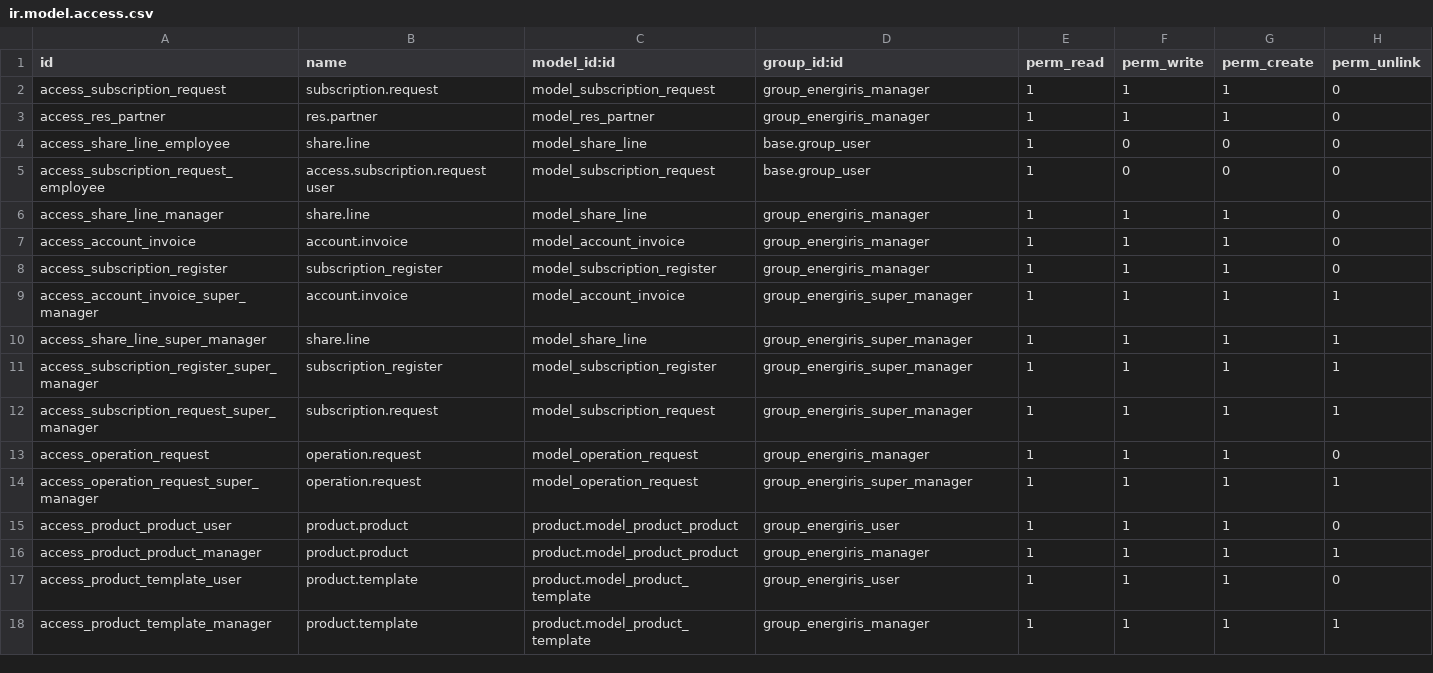
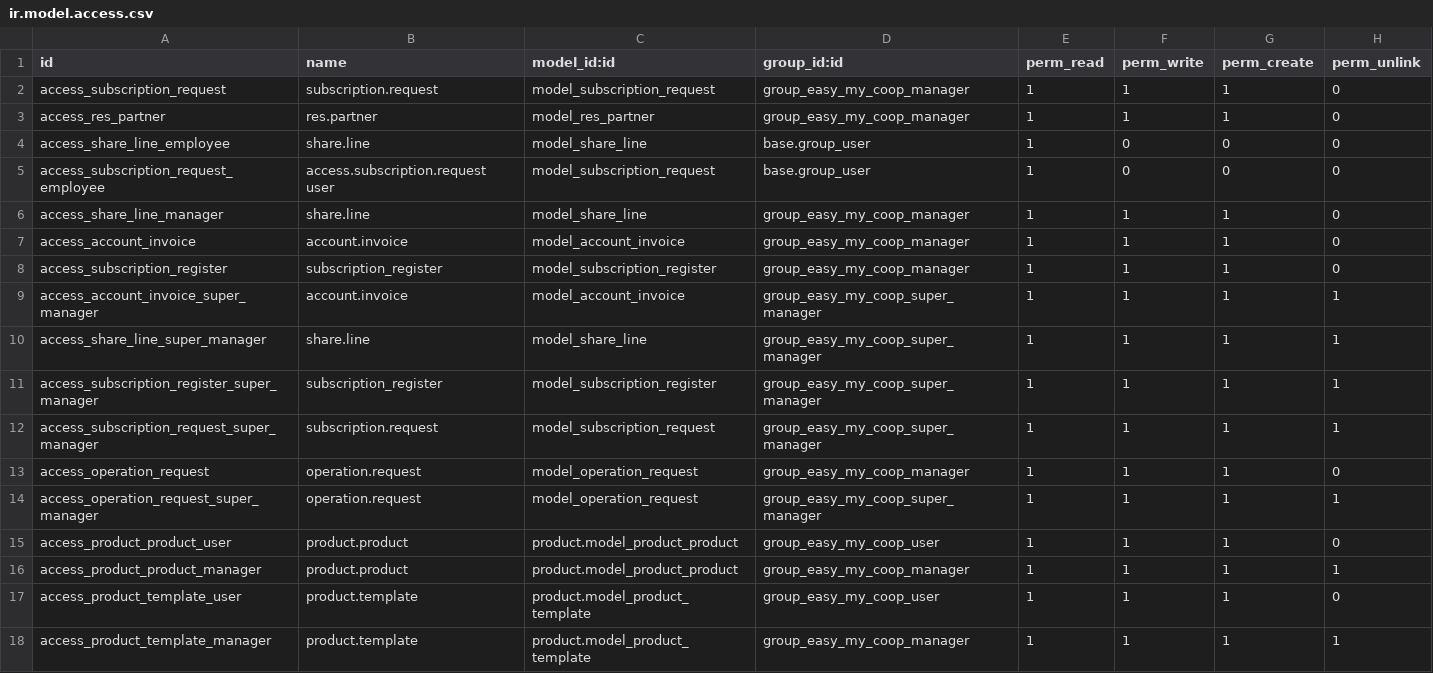
Before and after one commit to lucaorioli/cooperative, a CSV file: cooperator/security/ir.model.access.csv, drawn as a sheet.

Commit message:
[REFACT] change history security groups id to easy_my_coop

```diff
--- a/cooperator/security/ir.model.access.csv
+++ b/cooperator/security/ir.model.access.csv
@@ -1,18 +1,18 @@
 id,name,model_id:id,group_id:id,perm_read,perm_write,perm_create,perm_unlink
-access_subscription_request,subscription.request,model_subscription_request,group_energiris_manager,1,1,1,0
-access_res_partner,res.partner,model_res_partner,group_energiris_manager,1,1,1,0
+access_subscription_request,subscription.request,model_subscription_request,group_easy_my_coop_manager,1,1,1,0
+access_res_partner,res.partner,model_res_partner,group_easy_my_coop_manager,1,1,1,0
 access_share_line_employee,share.line,model_share_line,base.group_user,1,0,0,0
 access_subscription_request_employee,access.subscription.request user,model_subscription_request,base.group_user,1,0,0,0
-access_share_line_manager,share.line,model_share_line,group_energiris_manager,1,1,1,0
-access_account_invoice,account.invoice,model_account_invoice,group_energiris_manager,1,1,1,0
-access_subscription_register,subscription_register,model_subscription_register,group_energiris_manager,1,1,1,0
-access_account_invoice_super_manager,account.invoice,model_account_invoice,group_energiris_super_manager,1,1,1,1
-access_share_line_super_manager,share.line,model_share_line,group_energiris_super_manager,1,1,1,1
-access_subscription_register_super_manager,subscription_register,model_subscription_register,group_energiris_super_manager,1,1,1,1
-access_subscription_request_super_manager,subscription.request,model_subscription_request,group_energiris_super_manager,1,1,1,1
-access_operation_request,operation.request,model_operation_request,group_energiris_manager,1,1,1,0
-access_operation_request_super_manager,operation.request,model_operation_request,group_energiris_super_manager,1,1,1,1
-access_product_product_user,product.product,product.model_product_product,group_energiris_user,1,1,1,0
-access_product_product_manager,product.product,product.model_product_product,group_energiris_manager,1,1,1,1
-access_product_template_user,product.template,product.model_product_template,group_energiris_user,1,1,1,0
-access_product_template_manager,product.template,product.model_product_template,group_energiris_manager,1,1,1,1
+access_share_line_manager,share.line,model_share_line,group_easy_my_coop_manager,1,1,1,0
+access_account_invoice,account.invoice,model_account_invoice,group_easy_my_coop_manager,1,1,1,0
+access_subscription_register,subscription_register,model_subscription_register,group_easy_my_coop_manager,1,1,1,0
+access_account_invoice_super_manager,account.invoice,model_account_invoice,group_easy_my_coop_super_manager,1,1,1,1
+access_share_line_super_manager,share.line,model_share_line,group_easy_my_coop_super_manager,1,1,1,1
+access_subscription_register_super_manager,subscription_register,model_subscription_register,group_easy_my_coop_super_manager,1,1,1,1
+access_subscription_request_super_manager,subscription.request,model_subscription_request,group_easy_my_coop_super_manager,1,1,1,1
+access_operation_request,operation.request,model_operation_request,group_easy_my_coop_manager,1,1,1,0
+access_operation_request_super_manager,operation.request,model_operation_request,group_easy_my_coop_super_manager,1,1,1,1
+access_product_product_user,product.product,product.model_product_product,group_easy_my_coop_user,1,1,1,0
+access_product_product_manager,product.product,product.model_product_product,group_easy_my_coop_manager,1,1,1,1
+access_product_template_user,product.template,product.model_product_template,group_easy_my_coop_user,1,1,1,0
+access_product_template_manager,product.template,product.model_product_template,group_easy_my_coop_manager,1,1,1,1
```
Also changed, not shown: 14 other files.
